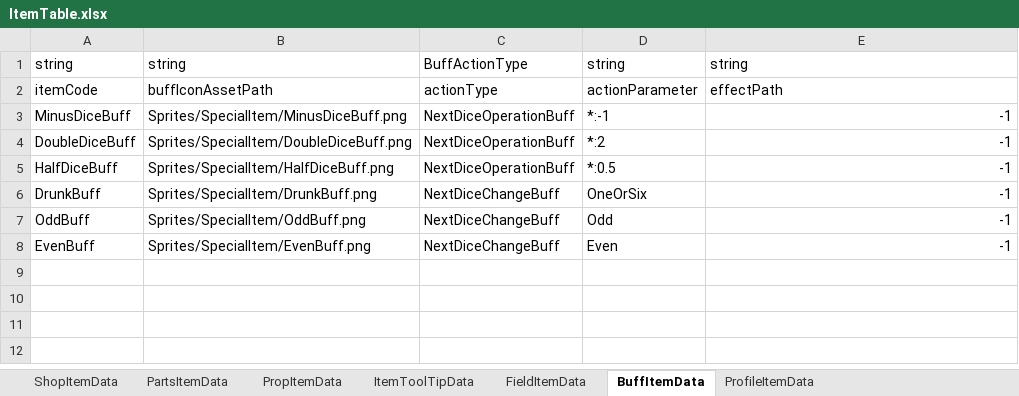
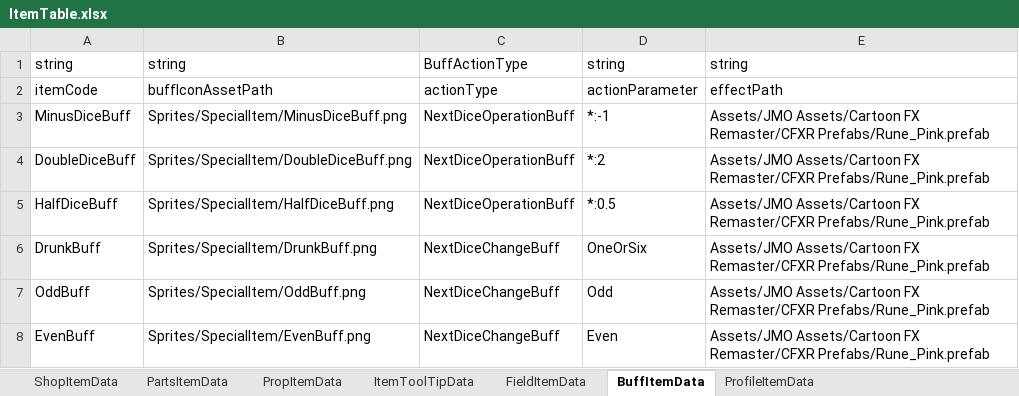
Before and after one commit to solhwi/SebamoScript, an Excel workbook: Excels/ItemTable.xlsx, sheet BuffItemData, drawn as a sheet; values as stored, in another font and other column widths than the file's, no borders; the diff names each change by its address in the sheet, - before the commit and + after, or states it on an @@ line.

```diff
--- a/Excels/ItemTable.xlsx (sheet BuffItemData)
+++ b/Excels/ItemTable.xlsx (sheet BuffItemData)
-E3:E8: -1
+E3:E8: Assets/JMO Assets/Cartoon FX Remaster/CFXR Prefabs/Rune_Pink.prefab
```
Also changed, not shown: sheet FieldItemData.
